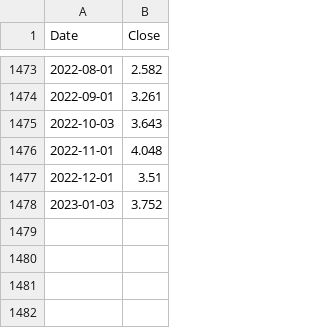
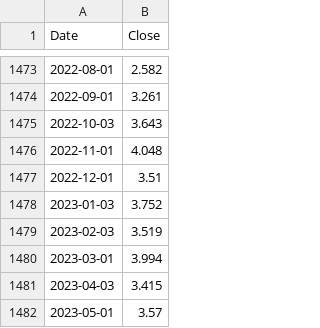
Before and after one commit to IUT-b/simulator_app, a CSV file: stock_data/10USYB.csv, drawn as a sheet; only a part is shown, gaps mark what is left out.

```diff
--- a/stock_data/10USYB.csv
+++ b/stock_data/10USYB.csv
@@ -1478 +1478,5 @@ Date,Close
 2023-01-03,3.752
+2023-02-03,3.519
+2023-03-01,3.994
+2023-04-03,3.415
+2023-05-01,3.57
```
Also changed, not shown: stock_data/^DJI.csv, stock_data/^NDQ.csv, 39 other files.
